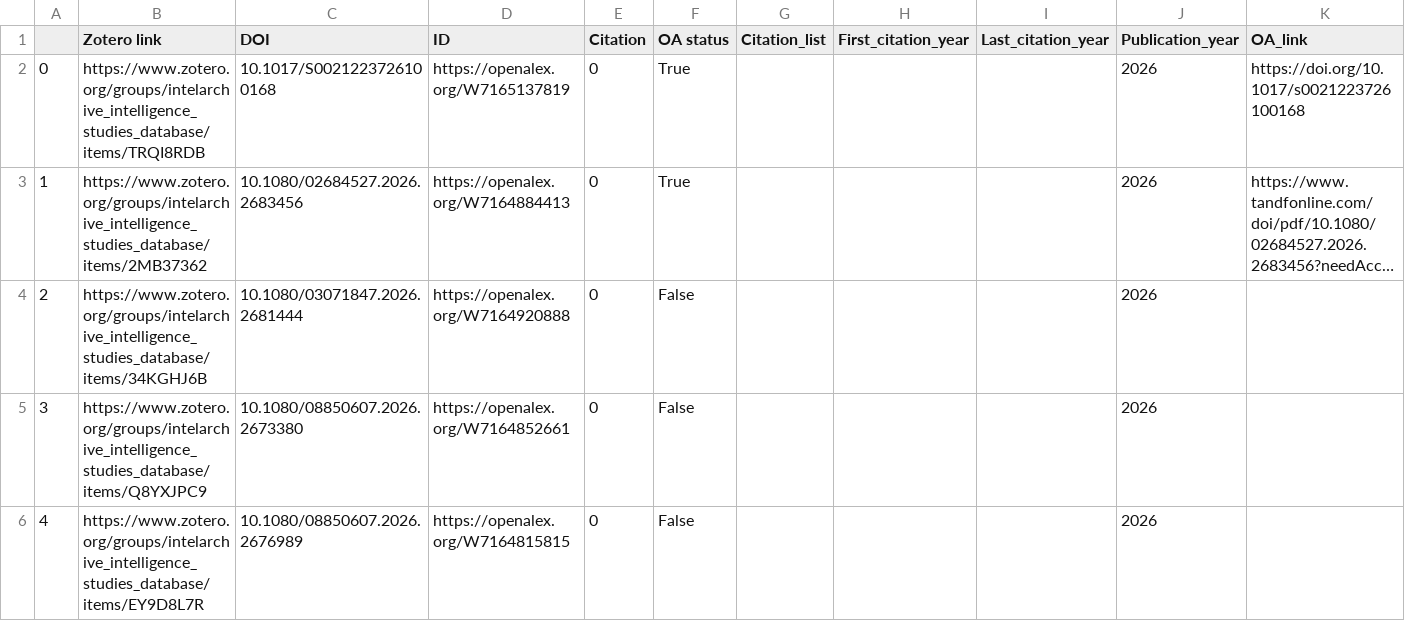
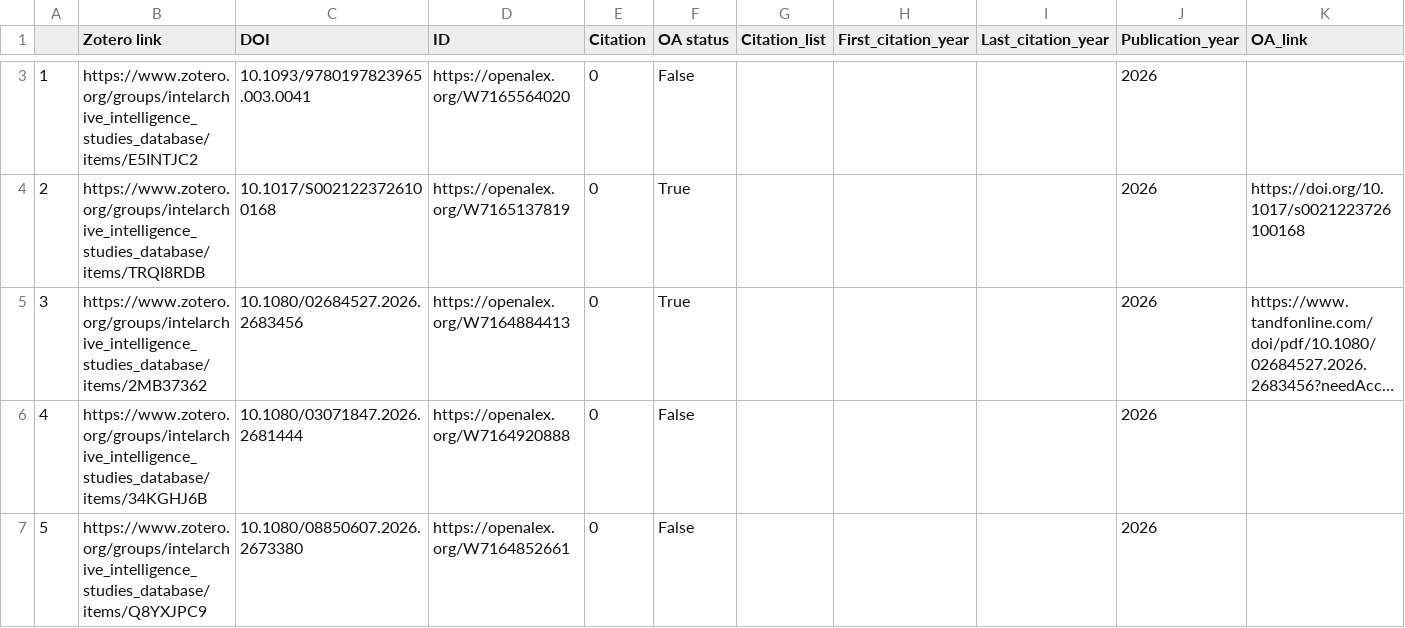
Before and after one commit to yusufaliozkan/clone-zotero-intelligence-bibliography, a CSV file: citations.csv, drawn as a sheet; only a part is shown, gaps mark what is left out; the shorter side is filled out with more unchanged rows; long unchanged cells end in …; addresses are those after the commit; rows hold the shown columns only; the diff covers the shown part only; the diff names each change by its address in the sheet, - before the commit and + after, or states it on an @@ line.

Commit message:
Update Zotero data

```diff
--- a/citations.csv
+++ b/citations.csv
+row 3: 1 | https://www.zotero.org/groups/intelarchive_intelligence_studies_database/items/E5INTJC2 | 10.1093/9780197823965.003.0041 | https://openalex.org/W7165564020 | 0 | False |  |  |  | 2026
@@ column A renumbered from row 4 down @@
```
Also changed, not shown: 1 added row and 21 edited cells elsewhere in this file.
